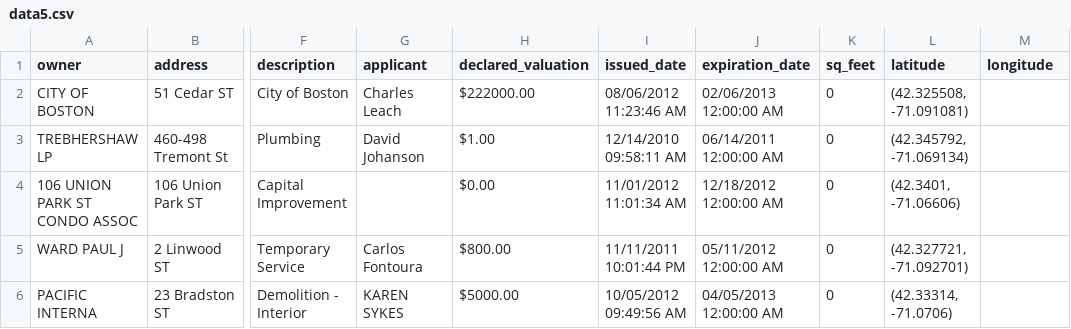
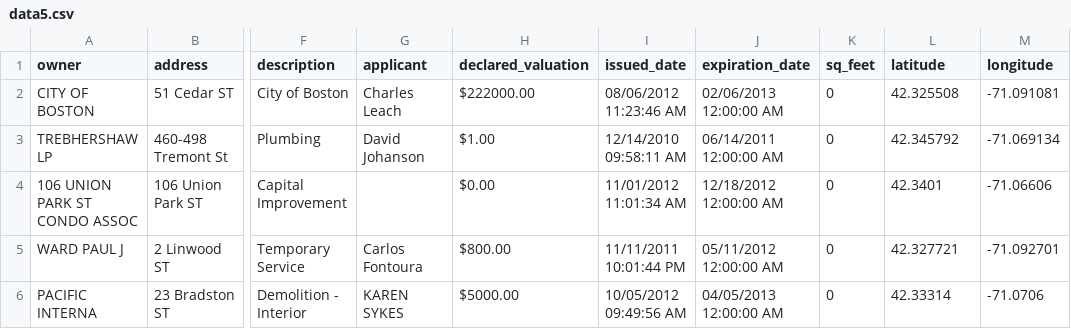
Before and after one commit to radumas/sodafinda, a CSV file: data5.csv, drawn as a sheet; only a part is shown, gaps mark what is left out; the diff names each change by its address in the sheet, - before the commit and + after, or states it on an @@ line.

```diff
--- a/data5.csv
+++ b/data5.csv
-L2 (latitude): (42.325508, -71.091081)
+L2 (latitude): 42.325508
-M2 (longitude): (empty)
+M2 (longitude): -71.091081
-L3 (latitude): (42.345792, -71.069134)
+L3 (latitude): 42.345792
-M3 (longitude): (empty)
+M3 (longitude): -71.069134
-L4 (latitude): (42.3401, -71.06606)
+L4 (latitude): 42.3401
-M4 (longitude): (empty)
+M4 (longitude): -71.06606
-L5 (latitude): (42.327721, -71.092701)
+L5 (latitude): 42.327721
-M5 (longitude): (empty)
+M5 (longitude): -71.092701
-L6 (latitude): (42.33314, -71.0706)
+L6 (latitude): 42.33314
-M6 (longitude): (empty)
+M6 (longitude): -71.0706
```
Also changed, not shown: 1 other file.
